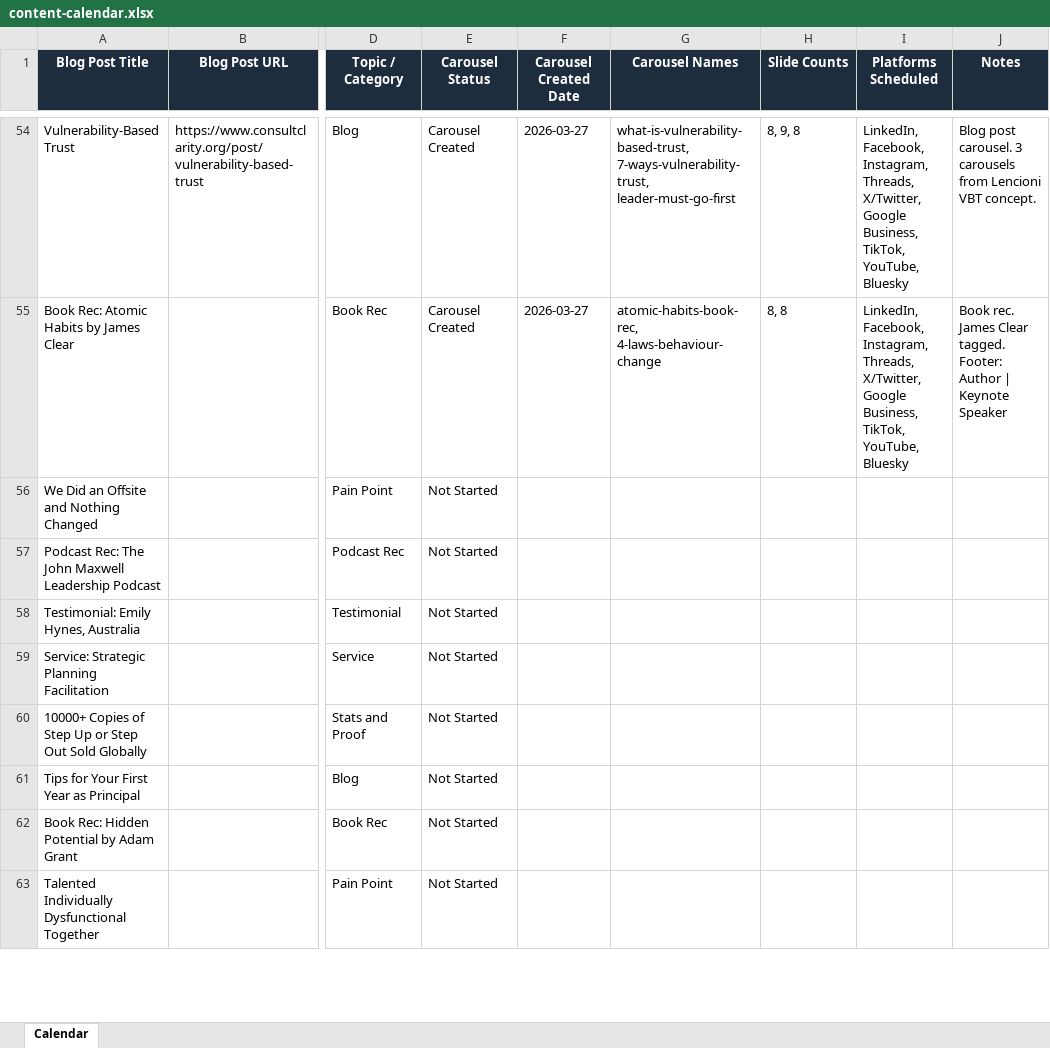
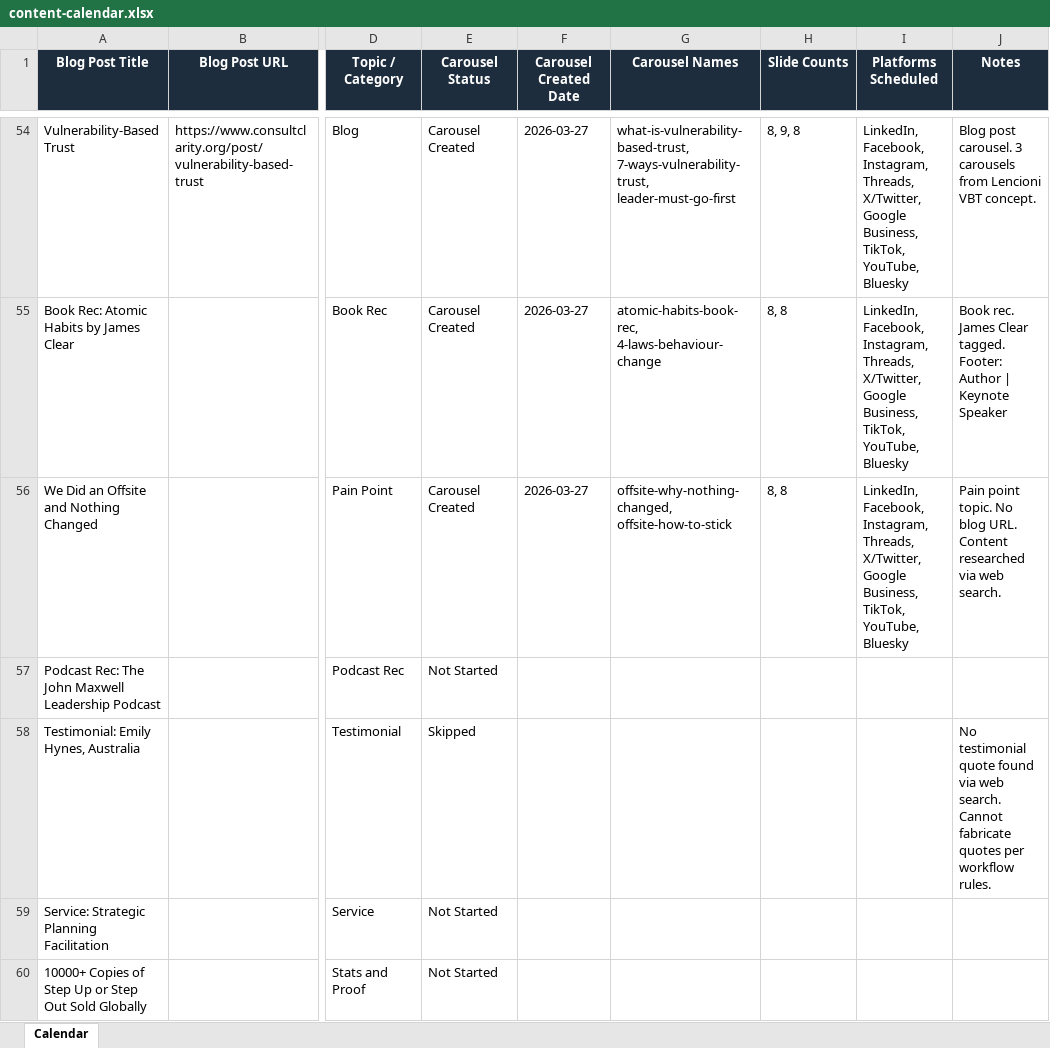
Before and after one commit to jonno-alt/social-images, an Excel workbook: data/carousel-workflow/content-calendar.xlsx, sheet Calendar, drawn as a sheet; only a part is shown, gaps mark what is left out; the shorter side is filled out with more unchanged rows; values as stored, in another font and other column widths than the file's, no borders; the diff names each change by its address in the sheet, - before the commit and + after, or states it on an @@ line.

Commit message:
Update content-calendar.xlsx after Topic 1

```diff
--- a/data/carousel-workflow/content-calendar.xlsx (sheet Calendar)
+++ b/data/carousel-workflow/content-calendar.xlsx (sheet Calendar)
-E56 (Carousel Status): Not Started
+E56 (Carousel Status): Carousel Created
-F56 (Carousel Created Date): (empty)
+F56 (Carousel Created Date): 2026-03-27
-G56 (Carousel Names): (empty)
+G56 (Carousel Names): offsite-why-nothing-changed, offsite-how-to-stick
-H56 (Slide Counts): (empty)
+H56 (Slide Counts): 8, 8
-I56 (Platforms Scheduled): (empty)
+I56 (Platforms Scheduled): LinkedIn, Facebook, Instagram, Threads, X/Twitter, Google Business, TikTok, YouTube, Bluesky
-J56 (Notes): (empty)
+J56 (Notes): Pain point topic. No blog URL. Content researched via web search.
-E58 (Carousel Status): Not Started
+E58 (Carousel Status): Skipped
-J58 (Notes): (empty)
+J58 (Notes): No testimonial quote found via web search. Cannot fabricate quotes per workflow rules.
```
